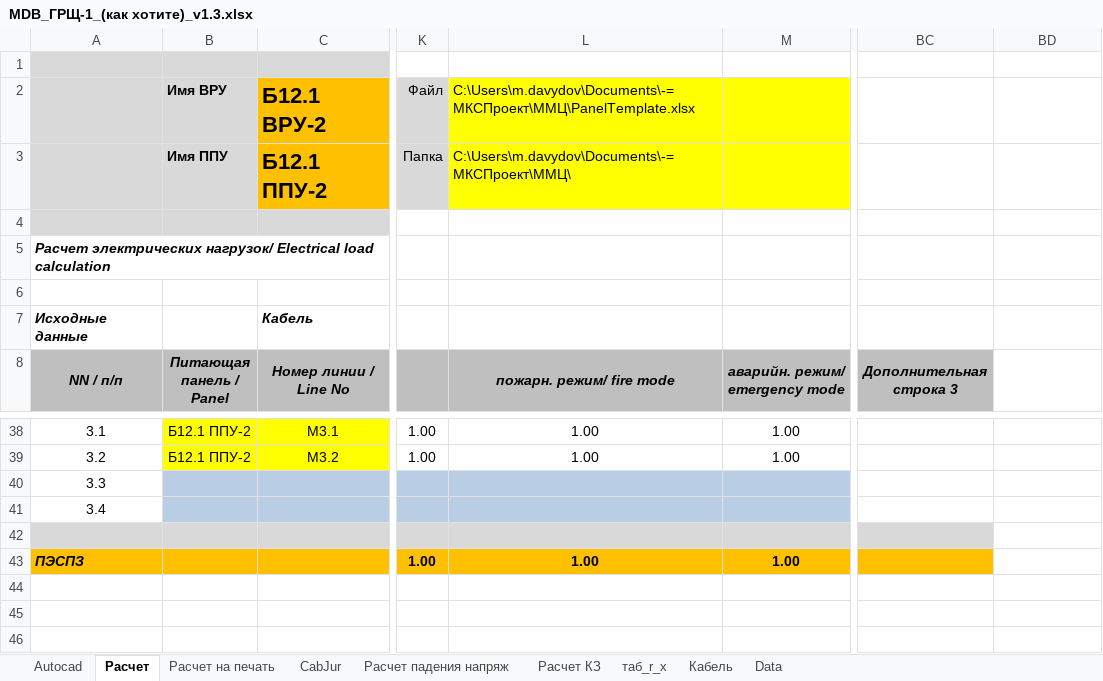
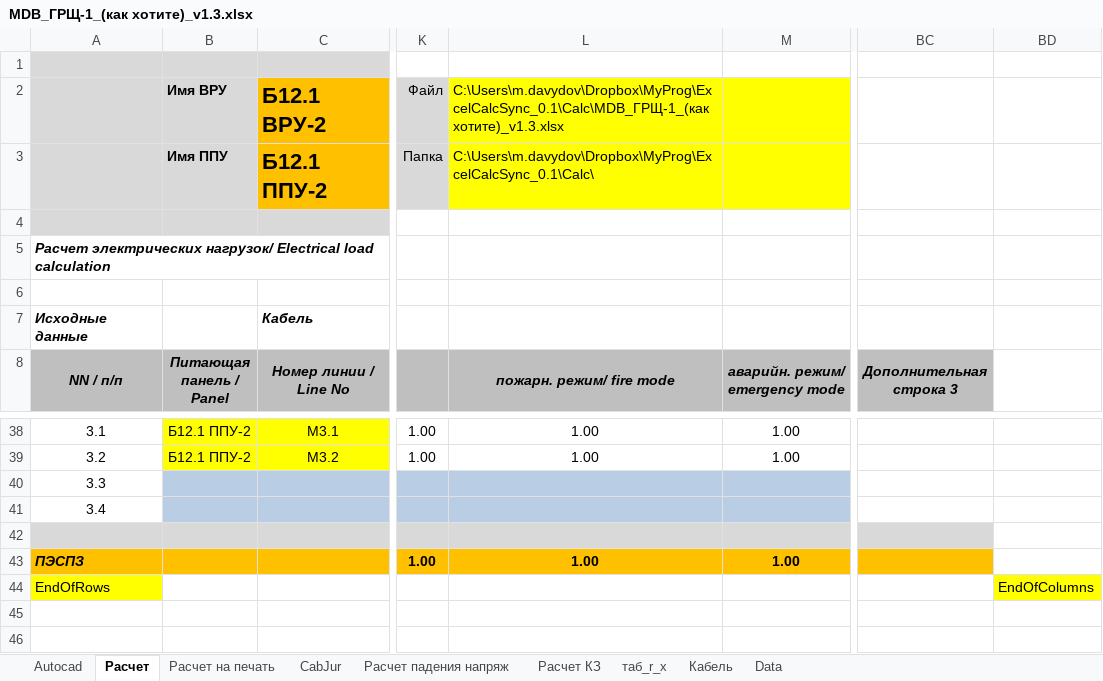
Before and after one commit to Derie1/ExcelCalcSync, an Excel workbook: Calc/MDB_ГРЩ-1_(как хотите)_v1.3.xlsx, sheet Расчет, drawn as a sheet; only a part is shown, gaps mark what is left out; values as stored, in another font and other column widths than the file's, no borders; conditional formats not drawn; rows hold the shown columns only; the diff names each change by its address in the sheet, - before the commit and + after, or states it on an @@ line.

```diff
--- a/Calc/MDB_ГРЩ-1_(как хотите)_v1.3.xlsx (sheet Расчет)
+++ b/Calc/MDB_ГРЩ-1_(как хотите)_v1.3.xlsx (sheet Расчет)
-L2 (пожарн. режим/ fire mode): C:\Users\m.davydov\Documents\-=МКСПроект\ММЦ\PanelTemplate.xlsx
+L2 (пожарн. режим/ fire mode): C:\Users\m.davydov\Dropbox\MyProg\ExcelCalcSync_0.1\Calc\MDB_ГРЩ-1_(как хотите)_v1.3.xlsx
-L3 (пожарн. режим/ fire mode): C:\Users\m.davydov\Documents\-=МКСПроект\ММЦ\
+L3 (пожарн. режим/ fire mode): C:\Users\m.davydov\Dropbox\MyProg\ExcelCalcSync_0.1\Calc\
-row 44: (empty)
+row 44: EndOfRows |  |  |  |  |  |  | EndOfColumns
-A44 fill: none
+A44 fill: #FFFF00
-BD44 fill: none
+BD44 fill: #FFFF00
```
Also changed, not shown: 3 other files.
